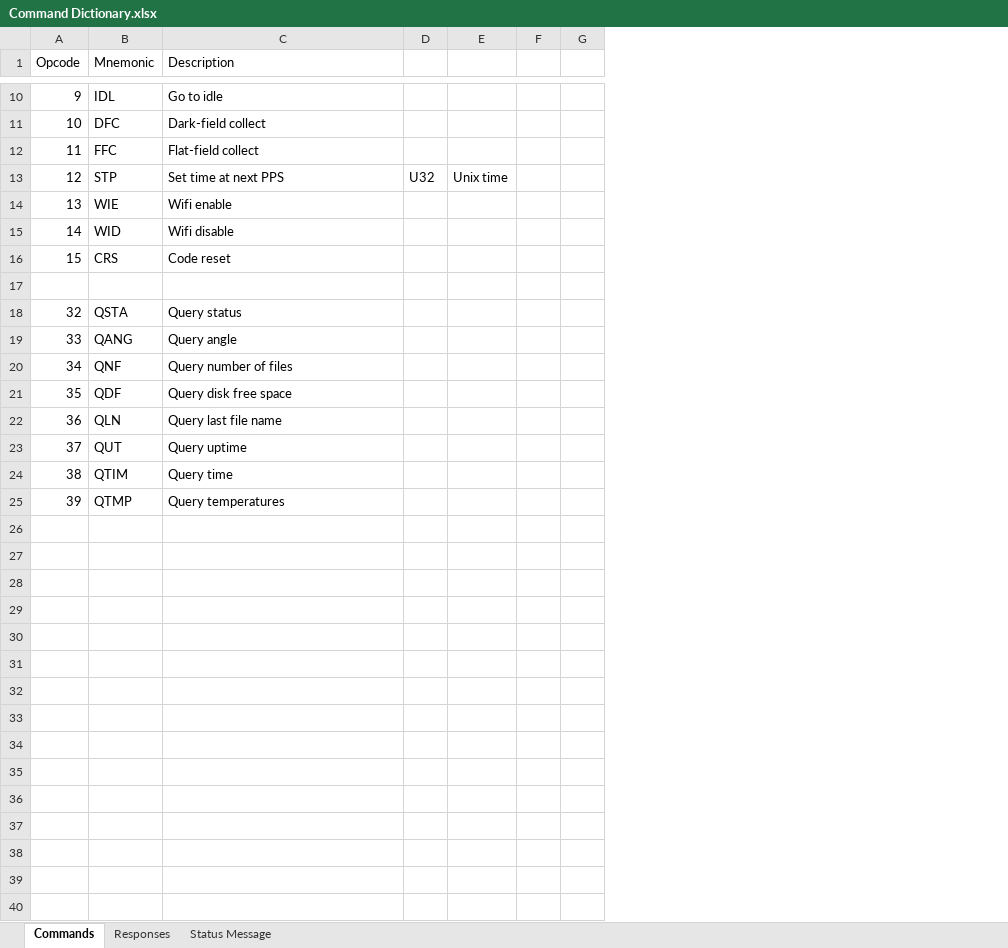
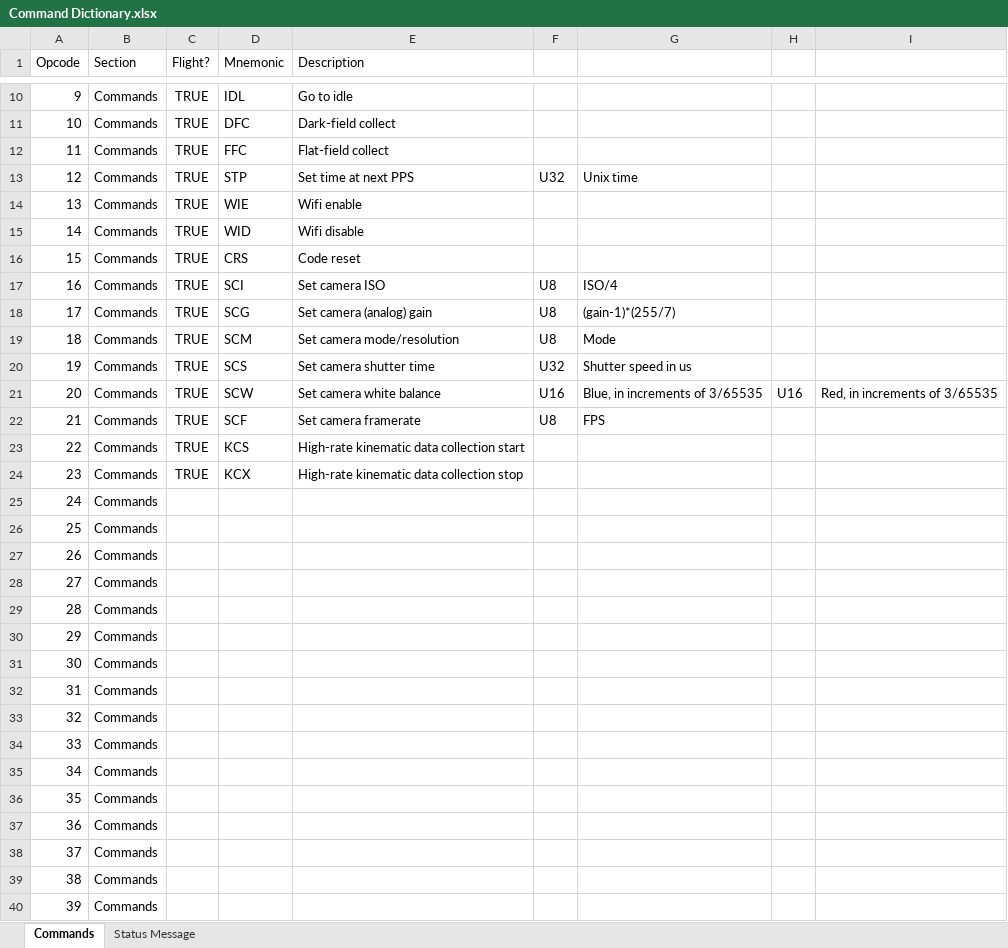
Before and after one commit to carlosgj/HARP-Pointing-Camera, an Excel workbook: Command Dictionary.xlsx, sheet Commands, drawn as a sheet; only a part is shown, gaps mark what is left out; values as stored, in another font and other column widths than the file's, no borders; conditional formats not drawn; removed rows and columns are numbered as before the commit, all else as after; the diff covers the shown part only; the diff names each change by its address in the sheet, - before the commit and + after, or states it on an @@ line.

```diff
--- a/Command Dictionary.xlsx (sheet Commands)
+++ b/Command Dictionary.xlsx (sheet Commands)
-sheet tab: Responses
+column B (Section), rows 10-17: all Commands; rows 33-40: all Commands
+column C (Flight?), rows 10-17: all TRUE
-column D, row 13: U32
-column E, row 13: Unix time
+column F, rows 13-17: U32 |  |  |  | U8
+column G, rows 13-17: Unix time |  |  |  | ISO/4
-column G, empty
+column I, empty
-row 17: (empty)
+row 17: 16 | Commands | TRUE | SCI | Set camera ISO | U8 | ISO/4
+row 18: 17 | Commands | TRUE | SCG | Set camera (analog) gain | U8 | (gain-1)*(255/7)
+row 19: 18 | Commands | TRUE | SCM | Set camera mode/resolution | U8 | Mode
+row 20: 19 | Commands | TRUE | SCS | Set camera shutter time | U32 | Shutter speed in us
+row 21: 20 | Commands | TRUE | SCW | Set camera white balance | U16 | Blue, in increments of 3/65535 | U16 | Red, in increments of 3/65535
+row 22: 21 | Commands | TRUE | SCF | Set camera framerate | U8 | FPS
+row 23: 22 | Commands | TRUE | KCS | High-rate kinematic data collection start
+row 24: 23 | Commands | TRUE | KCX | High-rate kinematic data collection stop
+row 25: 24 | Commands
+row 26: 25 | Commands
+row 27: 26 | Commands
+row 28: 27 | Commands
+row 29: 28 | Commands
+row 30: 29 | Commands
+row 31: 30 | Commands
+row 32: 31 | Commands
-D33 (Mnemonic): QSTA
+D33 (Mnemonic): (empty)
-E33 (Description): Query status
+E33 (Description): (empty)
-D34 (Mnemonic): QANG
+D34 (Mnemonic): (empty)
-E34 (Description): Query angle
+E34 (Description): (empty)
-D35 (Mnemonic): QNF
+D35 (Mnemonic): (empty)
-E35 (Description): Query number of files
+E35 (Description): (empty)
-D36 (Mnemonic): QDF
+D36 (Mnemonic): (empty)
-E36 (Description): Query disk free space
+E36 (Description): (empty)
-D37 (Mnemonic): QLN
+D37 (Mnemonic): (empty)
-E37 (Description): Query last file name
+E37 (Description): (empty)
-D38 (Mnemonic): QUT
+D38 (Mnemonic): (empty)
-E38 (Description): Query uptime
+E38 (Description): (empty)
-D39 (Mnemonic): QTIM
+D39 (Mnemonic): (empty)
-E39 (Description): Query time
+E39 (Description): (empty)
-D40 (Mnemonic): QTMP
+D40 (Mnemonic): (empty)
-E40 (Description): Query temperatures
+E40 (Description): (empty)
```
Also changed, not shown: 216 added rows and 2 edited cells elsewhere in this sheet, sheet Status Message, 3 other files.
